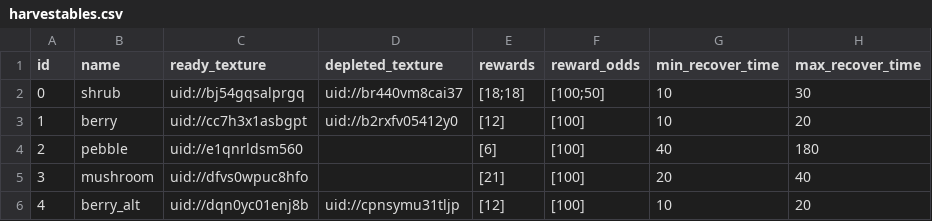
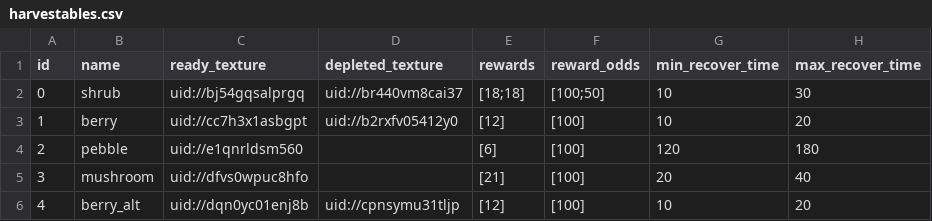
Before and after one commit to TimoRoggel/EverDark, a CSV file: data/harvestables.csv, drawn as a sheet.

```diff
--- a/data/harvestables.csv
+++ b/data/harvestables.csv
@@ -3,3 +3,3 @@
 "1","berry","uid://cc7h3x1asbgpt","uid://b2rxfv05412y0","[12]","[100]","10","20"
-"2","pebble","uid://e1qnrldsm560","","[6]","[100]","40","180"
+"2","pebble","uid://e1qnrldsm560","","[6]","[100]","120","180"
 "3","mushroom","uid://dfvs0wpuc8hfo","","[21]","[100]","20","40"
```
Also changed, not shown: 6 other files.
